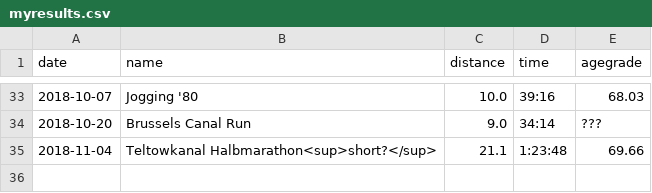
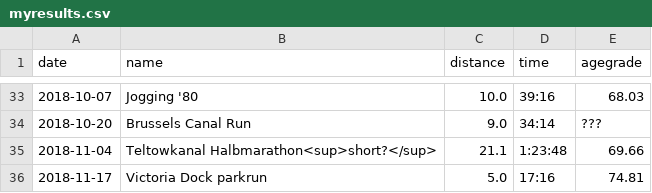
Before and after one commit to ward/run, a CSV file: _data/myresults.csv, drawn as a sheet; only a part is shown, gaps mark what is left out; the diff names each change by its address in the sheet, - before the commit and + after, or states it on an @@ line.

Commit message:
Add most of Victoria Dock parkrun draft

```diff
--- a/_data/myresults.csv
+++ b/_data/myresults.csv
+row 36: 2018-11-17 | Victoria Dock parkrun | 5.0 | 17:16 | 74.81
```
Also changed, not shown: 2 other files.
